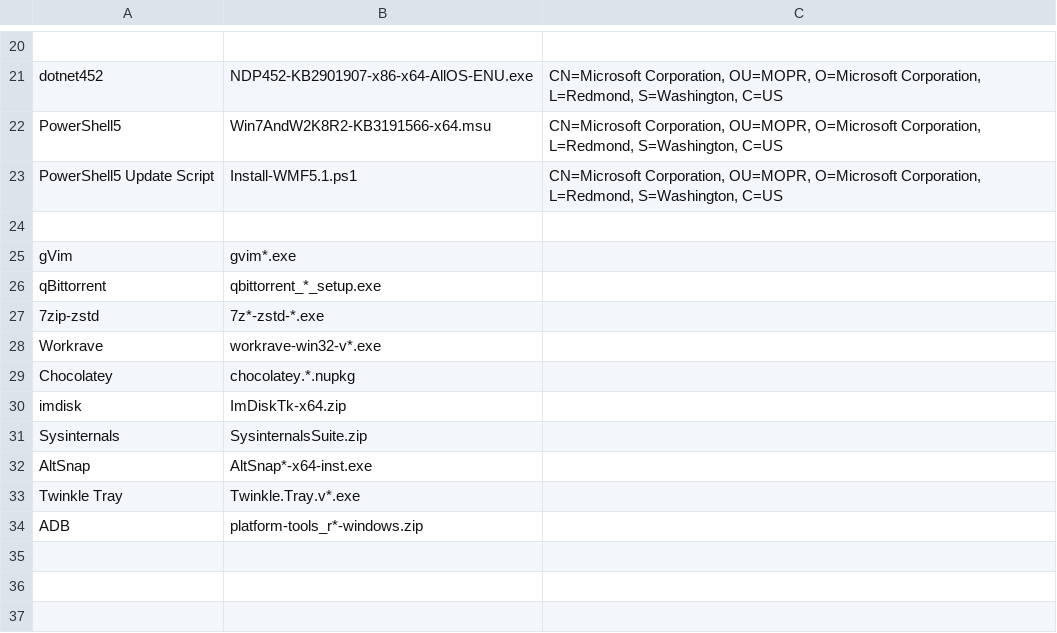
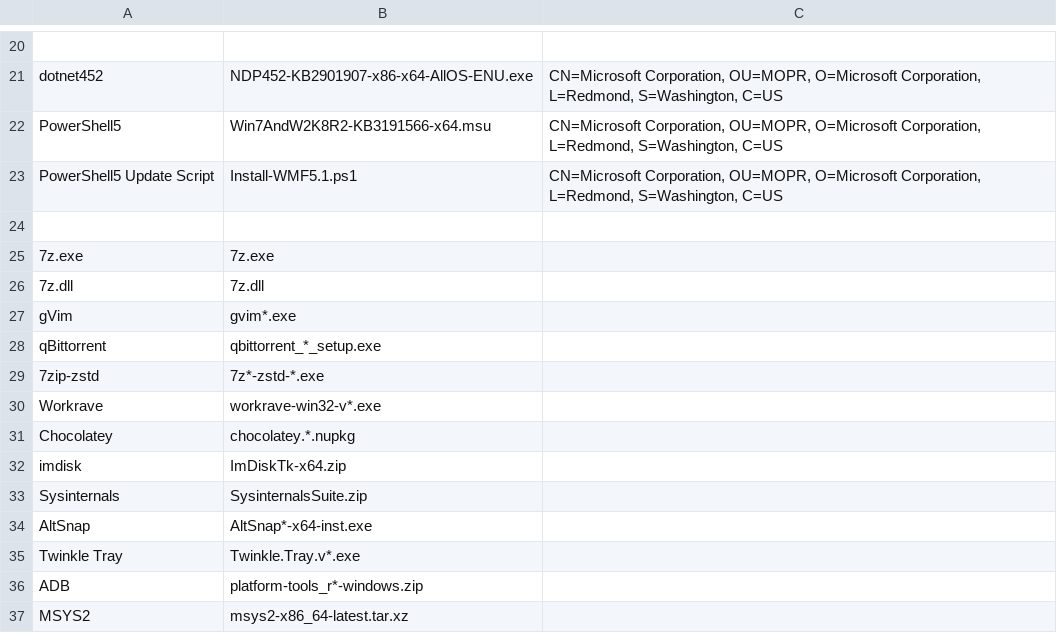
Before and after one commit to neo-sam/mysysprep, a CSV file: packages/lib/signatures.csv, drawn as a sheet; only a part is shown, gaps mark what is left out.

Commit message:
+ package:msys2

```diff
--- a/packages/lib/signatures.csv
+++ b/packages/lib/signatures.csv
@@ -24,2 +24,4 @@ PowerShell5 Update Script,Install-WMF5.1.ps1,"CN=Microsoft Corporation, OU=MOPR,
 
+7z.exe,7z.exe
+7z.dll,7z.dll
 gVim,gvim*.exe
@@ -34 +36,2 @@ Twinkle Tray,Twinkle.Tray.v*.exe
 ADB,platform-tools_r*-windows.zip
+MSYS2,msys2-x86_64-latest.tar.xz
```
Also changed, not shown: 10 other files.
